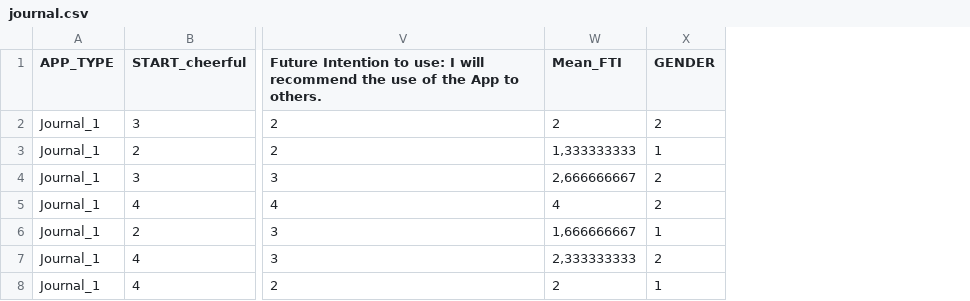
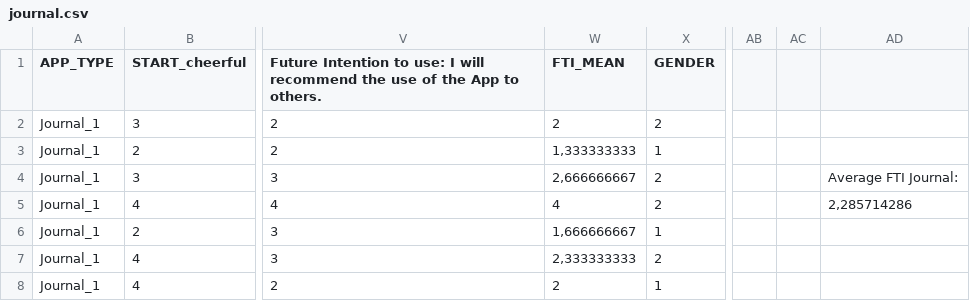
Before and after one commit to JohannesBreitenbach/URMAnalyse, a CSV file: Questionnaire/data/journal.csv, drawn as a sheet; only a part is shown, gaps mark what is left out; the diff names each change by its address in the sheet, - before the commit and + after, or states it on an @@ line.

```diff
--- a/Questionnaire/data/journal.csv
+++ b/Questionnaire/data/journal.csv
+column AB, empty
+column AC, empty
+column AD, rows 4-5: Average FTI Journal: | 2,285714286
-W1: Mean_FTI
+W1: FTI_MEAN
```
Also changed, not shown: Questionnaire/data/counter.csv, 3 other files.
